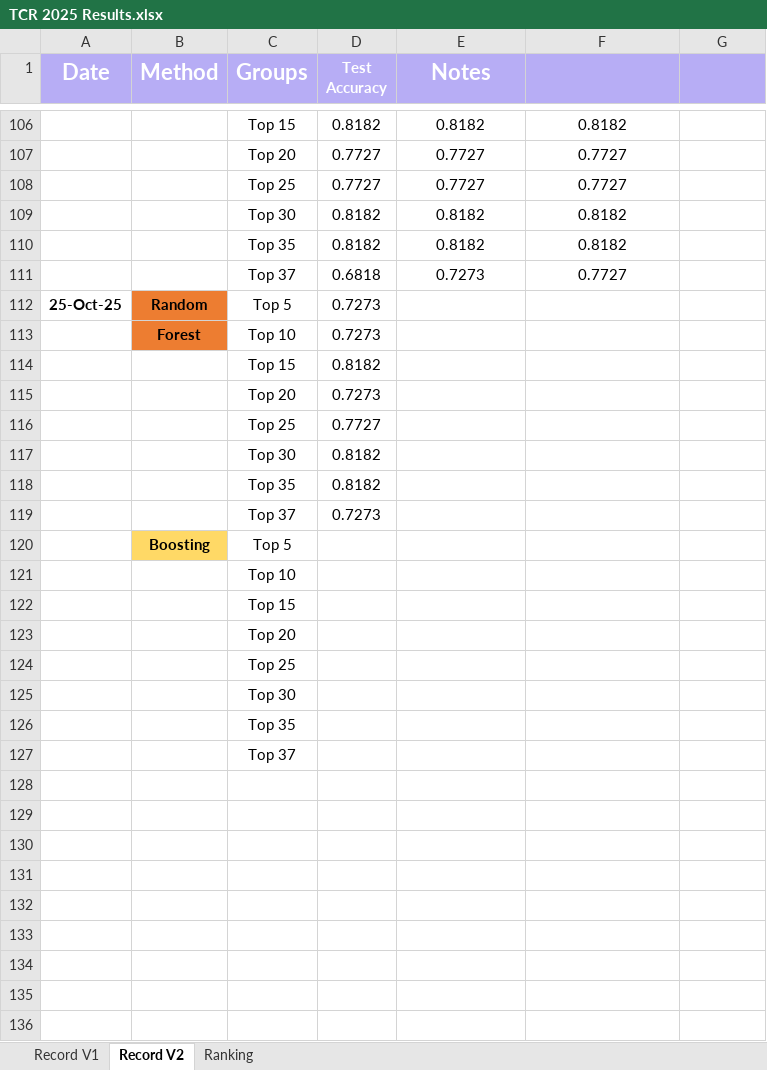
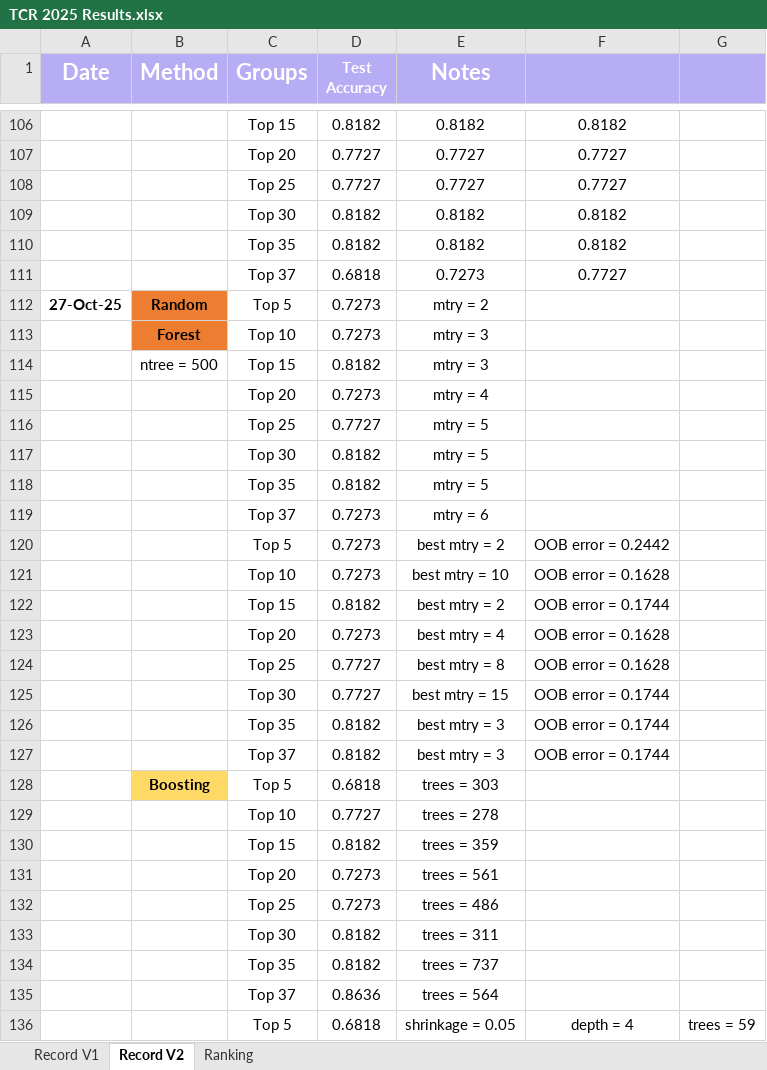
Before and after one commit to asphodelian/TCR-Project, an Excel workbook: TCR 2025 Results.xlsx, sheet Record V2, drawn as a sheet; only a part is shown, gaps mark what is left out; values as stored, in another font and other column widths than the file's, no borders; removed rows and columns are numbered as before the commit, all else as after; the diff covers the shown part only; the diff names each change by its address in the sheet, - before the commit and + after, or states it on an @@ line.

Commit message:
Added boosting and random forest results

```diff
--- a/TCR 2025 Results.xlsx (sheet Record V2)
+++ b/TCR 2025 Results.xlsx (sheet Record V2)
-A112 (Date): 25-Oct-25
+A112 (Date): 27-Oct-25
-E112 (Notes): (empty)
+E112 (Notes): mtry = 2
-E113:E114 (Notes): (empty)
+E113:E114 (Notes): mtry = 3
-B114 (Method): (empty)
+B114 (Method): ntree = 500
-E115 (Notes): (empty)
+E115 (Notes): mtry = 4
-E116:E118 (Notes): (empty)
+E116:E118 (Notes): mtry = 5
-E119 (Notes): (empty)
+E119 (Notes): mtry = 6
-row 120:  | Boosting | Top 5
-row 121:  |  | Top 10
-row 122:  |  | Top 15
-row 123:  |  | Top 20
-row 124:  |  | Top 25
-row 125:  |  | Top 30
-row 126:  |  | Top 35
-row 127:  |  | Top 37
+row 120:  |  | Top 5 | 0.7273 | best mtry = 2 | OOB error = 0.2442
+row 121:  |  | Top 10 | 0.7273 | best mtry = 10 | OOB error = 0.1628
+row 122:  |  | Top 15 | 0.8182 | best mtry = 2 | OOB error = 0.1744
+row 123:  |  | Top 20 | 0.7273 | best mtry = 4 | OOB error = 0.1628
+row 124:  |  | Top 25 | 0.7727 | best mtry = 8 | OOB error = 0.1628
+row 125:  |  | Top 30 | 0.7727 | best mtry = 15 | OOB error = 0.1744
+row 126:  |  | Top 35 | 0.8182 | best mtry = 3 | OOB error = 0.1744
+row 127:  |  | Top 37 | 0.8182 | best mtry = 3 | OOB error = 0.1744
+row 128:  | Boosting | Top 5 | 0.6818 | trees = 303
+row 129:  |  | Top 10 | 0.7727 | trees = 278
+row 130:  |  | Top 15 | 0.8182 | trees = 359
+row 131:  |  | Top 20 | 0.7273 | trees = 561
+row 132:  |  | Top 25 | 0.7273 | trees = 486
+row 133:  |  | Top 30 | 0.8182 | trees = 311
+row 134:  |  | Top 35 | 0.8182 | trees = 737
+row 135:  |  | Top 37 | 0.8636 | trees = 564
+row 136:  |  | Top 5 | 0.6818 | shrinkage = 0.05 | depth = 4 | trees = 59
```
Also changed, not shown: 7 added rows elsewhere in this sheet.
